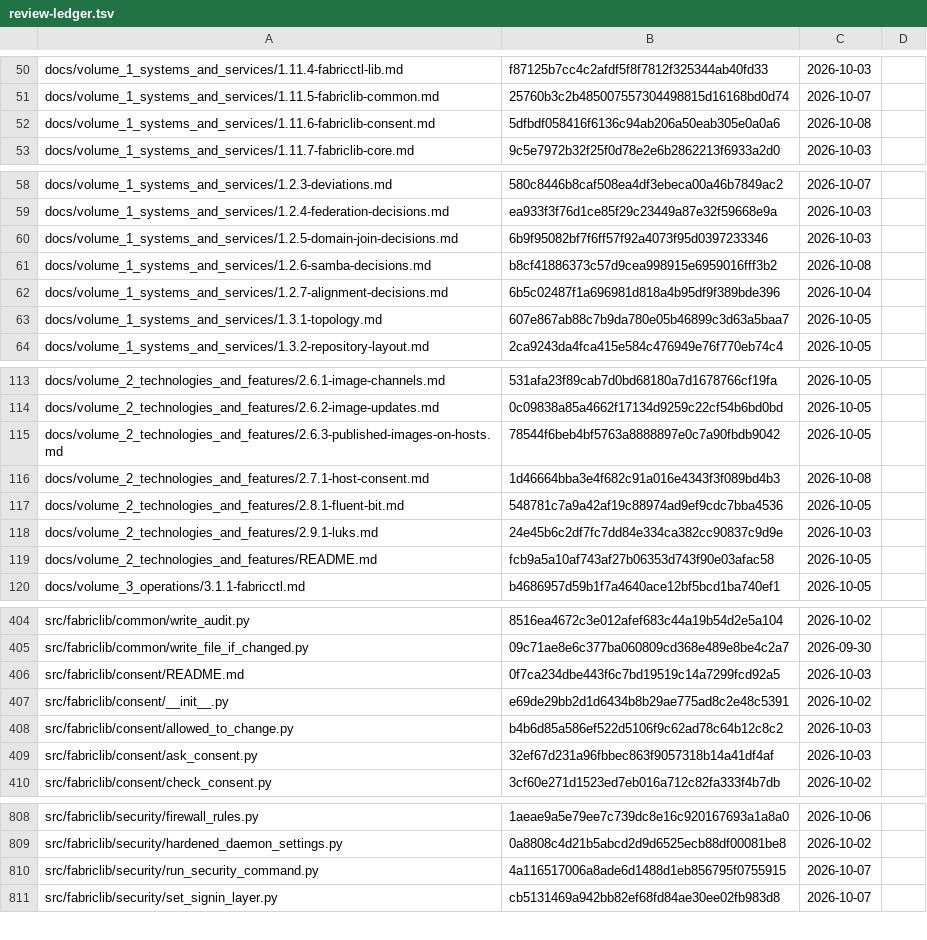
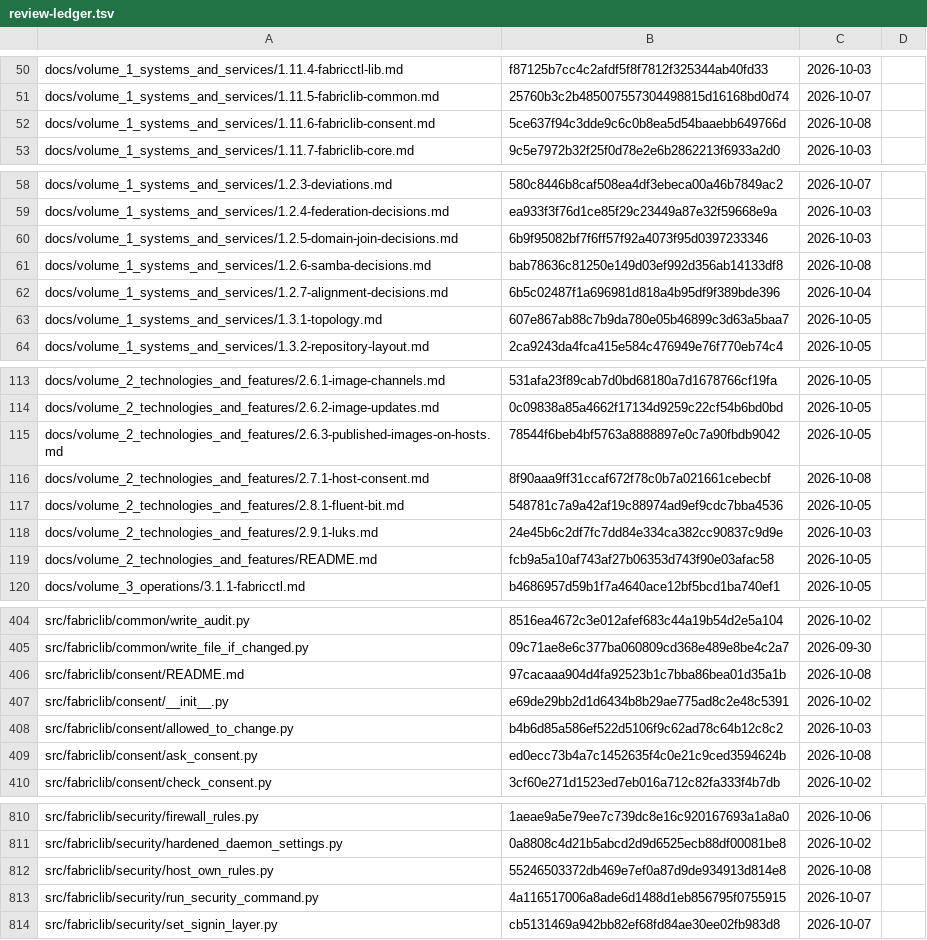
Before and after one commit to archdukejim/open-fabric, a TSV file: docs/volume_5_notes_and_troubleshooting/assets/review-ledger.tsv, drawn as a sheet; only a part is shown, gaps mark what is left out; the diff covers the shown part only.

```diff
--- a/docs/volume_5_notes_and_troubleshooting/assets/review-ledger.tsv
+++ b/docs/volume_5_notes_and_troubleshooting/assets/review-ledger.tsv
@@ -51,3 +51,3 @@ docs/volume_1_systems_and_services/1.11.4-fabricctl-lib.md	f87125b7cc4c2afdf5f8f
 docs/volume_1_systems_and_services/1.11.5-fabriclib-common.md	25760b3c2b485007557304498815d16168bd0d74	2026-10-07	
-docs/volume_1_systems_and_services/1.11.6-fabriclib-consent.md	5dfbdf058416f6136c94ab206a50eab305e0a0a6	2026-10-08	
+docs/volume_1_systems_and_services/1.11.6-fabriclib-consent.md	5ce637f94c3dde9c6c0b8ea5d54baaebb649766d	2026-10-08	
 docs/volume_1_systems_and_services/1.11.7-fabriclib-core.md	9c5e7972b32f25f0d78e2e6b2862213f6933a2d0	2026-10-03	
@@ -60,3 +60,3 @@ docs/volume_1_systems_and_services/1.2.4-federation-decisions.md	ea933f3f76d1ce8
 docs/volume_1_systems_and_services/1.2.5-domain-join-decisions.md	6b9f95082bf7f6ff57f92a4073f95d0397233346	2026-10-03	
-docs/volume_1_systems_and_services/1.2.6-samba-decisions.md	b8cf41886373c57d9cea998915e6959016fff3b2	2026-10-08	
+docs/volume_1_systems_and_services/1.2.6-samba-decisions.md	bab78636c81250e149d03ef992d356ab14133df8	2026-10-08	
 docs/volume_1_systems_and_services/1.2.7-alignment-decisions.md	6b5c02487f1a696981d818a4b95df9f389bde396	2026-10-04	
@@ -115,3 +115,3 @@ docs/volume_2_technologies_and_features/2.6.2-image-updates.md	0c09838a85a4662f1
 docs/volume_2_technologies_and_features/2.6.3-published-images-on-hosts.md	78544f6beb4bf5763a8888897e0c7a90fbdb9042	2026-10-05	
-docs/volume_2_technologies_and_features/2.7.1-host-consent.md	1d46664bba3e4f682c91a016e4343f3f089bd4b3	2026-10-08	
+docs/volume_2_technologies_and_features/2.7.1-host-consent.md	8f90aaa9ff31ccaf672f78c0b7a021661cebecbf	2026-10-08	
 docs/volume_2_technologies_and_features/2.8.1-fluent-bit.md	548781c7a9a42af19c88974ad9ef9cdc7bba4536	2026-10-05	
@@ -405,6 +405,6 @@ src/fabriclib/common/write_audit.py	8516ea4672c3e012afef683c44a19b54d2e5a104	202
 src/fabriclib/common/write_file_if_changed.py	09c71ae8e6c377ba060809cd368e489e8be4c2a7	2026-09-30	
-src/fabriclib/consent/README.md	0f7ca234dbe443f6c7bd19519c14a7299fcd92a5	2026-10-03	
+src/fabriclib/consent/README.md	97cacaaa904d4fa92523b1c7bba86bea01d35a1b	2026-10-08	
 src/fabriclib/consent/__init__.py	e69de29bb2d1d6434b8b29ae775ad8c2e48c5391	2026-10-02	
 src/fabriclib/consent/allowed_to_change.py	b4b6d85a586ef522d5106f9c62ad78c64b12c8c2	2026-10-03	
-src/fabriclib/consent/ask_consent.py	32ef67d231a96fbbec863f9057318b14a41df4af	2026-10-03	
+src/fabriclib/consent/ask_consent.py	ed0ecc73b4a7c1452635f4c0e21c9ced3594624b	2026-10-08	
 src/fabriclib/consent/check_consent.py	3cf60e271d1523ed7eb016a712c82fa333f4b7db	2026-10-02	
@@ -809,2 +811,3 @@ src/fabriclib/security/firewall_rules.py	1aeae9a5e79ee7c739dc8e16c920167693a1a8a
 src/fabriclib/security/hardened_daemon_settings.py	0a8808c4d21b5abcd2d9d6525ecb88df00081be8	2026-10-02	
+src/fabriclib/security/host_own_rules.py	55246503372db469e7ef0a87d9de934913d814e8	2026-10-08	
 src/fabriclib/security/run_security_command.py	4a116517006a8ade6d1488d1eb856795f0755915	2026-10-07	
```
Also changed, not shown: 2 added rows and 21 edited cells elsewhere in this file, scripts/docs/lib_doc_numbers.tsv, 22 other files.
